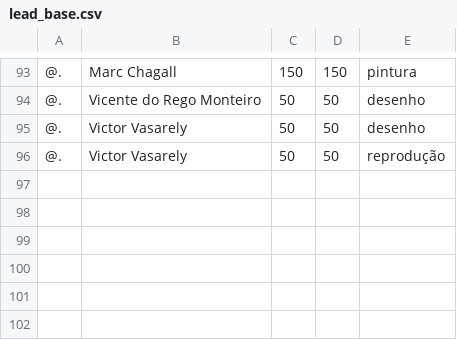
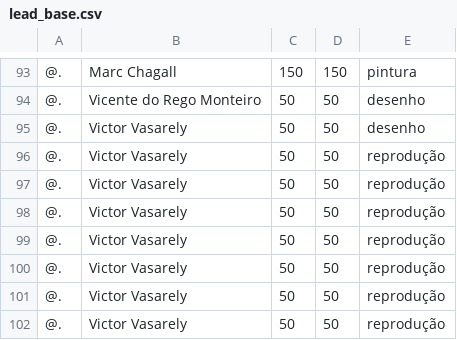
Before and after one commit to cryptogazzetta/Arte, a CSV file: apps/price-suggest/lead_base.csv, drawn as a sheet; only a part is shown, gaps mark what is left out; the diff names each change by its address in the sheet, - before the commit and + after, or states it on an @@ line.

```diff
--- a/apps/price-suggest/lead_base.csv
+++ b/apps/price-suggest/lead_base.csv
+row 97: @. | Victor Vasarely | 50 | 50 | reprodução
+row 98: @. | Victor Vasarely | 50 | 50 | reprodução
+row 99: @. | Victor Vasarely | 50 | 50 | reprodução
+row 100: @. | Victor Vasarely | 50 | 50 | reprodução
+row 101: @. | Victor Vasarely | 50 | 50 | reprodução
+row 102: @. | Victor Vasarely | 50 | 50 | reprodução
```
Also changed, not shown: 2 other files.
